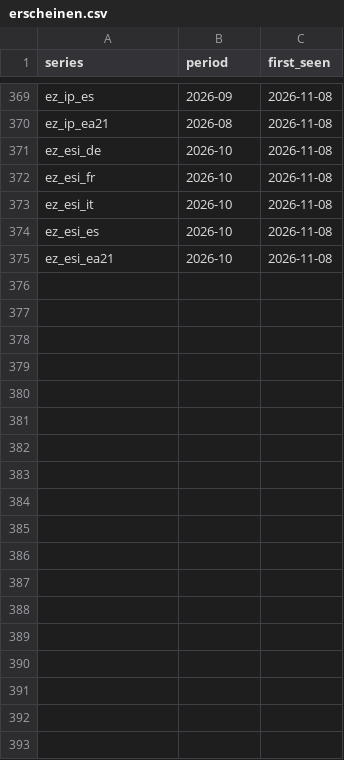
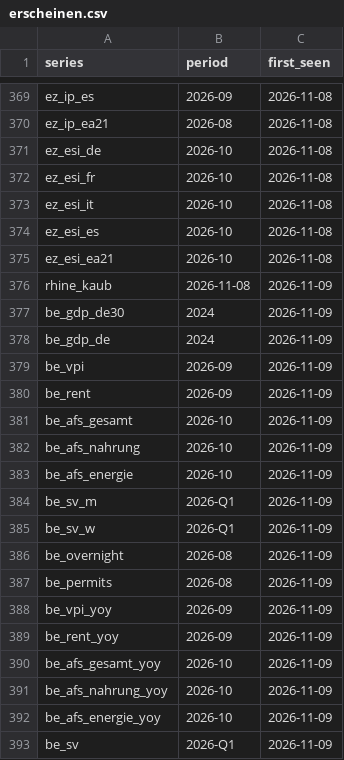
Before and after one commit to wfhungerland/konjunkturmonitor, a CSV file: data/archive/erscheinen.csv, drawn as a sheet; only a part is shown, gaps mark what is left out; the diff names each change by its address in the sheet, - before the commit and + after, or states it on an @@ line.

```diff
--- a/data/archive/erscheinen.csv
+++ b/data/archive/erscheinen.csv
+row 376: rhine_kaub | 2026-11-08 | 2026-11-09
+row 377: be_gdp_de30 | 2024 | 2026-11-09
+row 378: be_gdp_de | 2024 | 2026-11-09
+row 379: be_vpi | 2026-09 | 2026-11-09
+row 380: be_rent | 2026-09 | 2026-11-09
+row 381: be_afs_gesamt | 2026-10 | 2026-11-09
+row 382: be_afs_nahrung | 2026-10 | 2026-11-09
+row 383: be_afs_energie | 2026-10 | 2026-11-09
+row 384: be_sv_m | 2026-Q1 | 2026-11-09
+row 385: be_sv_w | 2026-Q1 | 2026-11-09
+row 386: be_overnight | 2026-08 | 2026-11-09
+row 387: be_permits | 2026-08 | 2026-11-09
+row 388: be_vpi_yoy | 2026-09 | 2026-11-09
+row 389: be_rent_yoy | 2026-09 | 2026-11-09
+row 390: be_afs_gesamt_yoy | 2026-10 | 2026-11-09
+row 391: be_afs_nahrung_yoy | 2026-10 | 2026-11-09
+row 392: be_afs_energie_yoy | 2026-10 | 2026-11-09
+row 393: be_sv | 2026-Q1 | 2026-11-09
```
Also changed, not shown: data/archive/kernzahlen.csv, data/static/rhine_kaub.csv, 7 other files.
